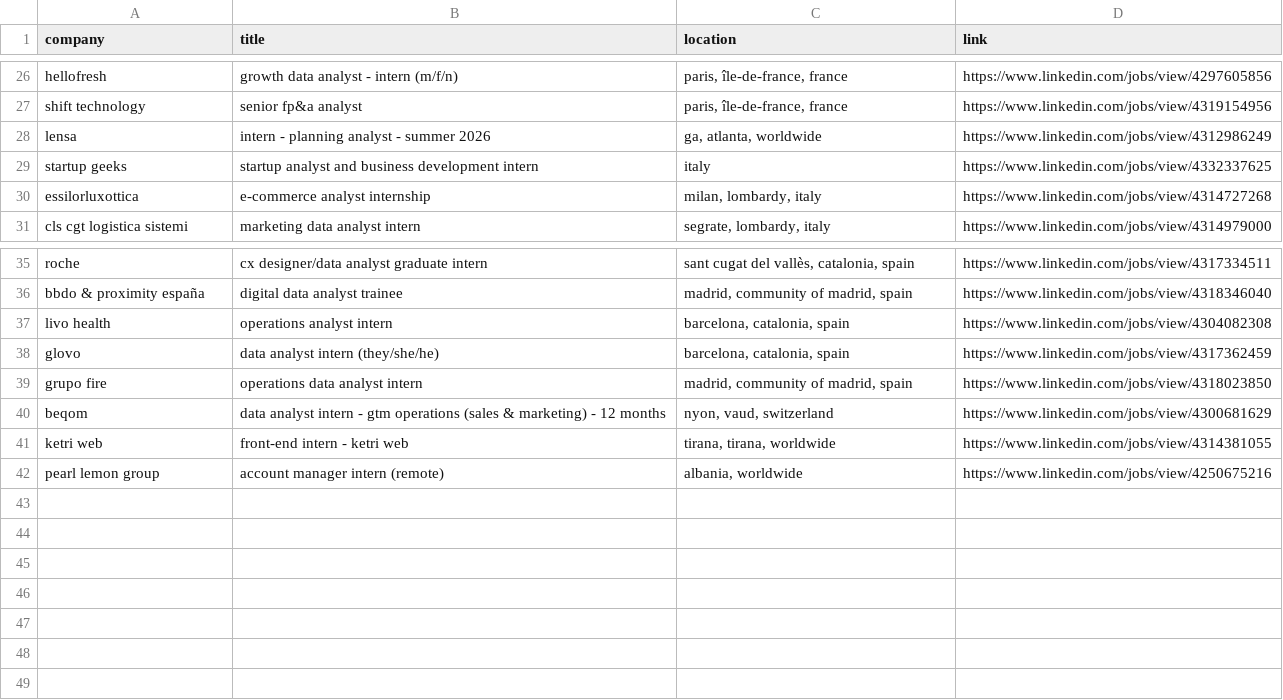
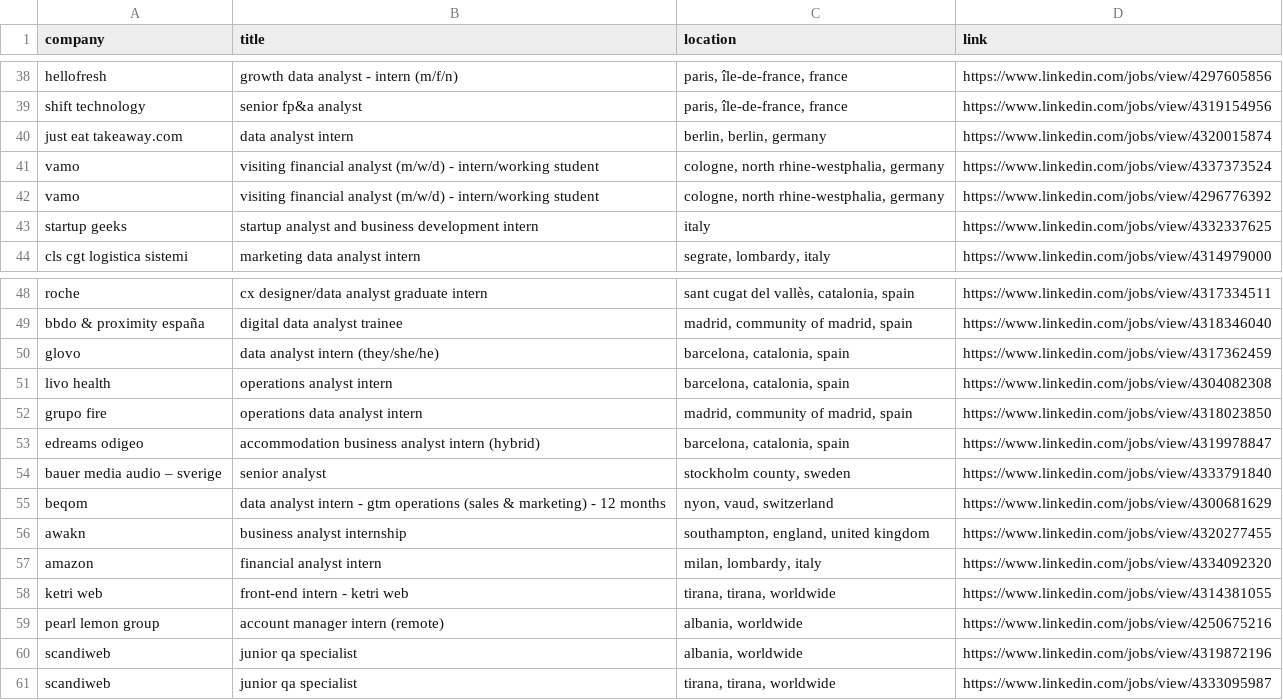
Before and after one commit to LorenzoLaCorte/internship-scraper, a CSV file: output/output-research/results.csv, drawn as a sheet; only a part is shown, gaps mark what is left out; the diff covers the shown part only.

```diff
--- a/output/output-research/results.csv
+++ b/output/output-research/results.csv
@@ -27,5 +39,6 @@ hellofresh|growth data analyst - intern (m/f/n)|paris, île-de-france, france|ht
 shift technology|senior fp&a analyst|paris, île-de-france, france|https://www.linkedin.com/jobs/view/4319154956
-lensa|intern - planning analyst - summer 2026|ga, atlanta, worldwide|https://www.linkedin.com/jobs/view/4312986249
+just eat takeaway.com|data analyst intern|berlin, berlin, germany|https://www.linkedin.com/jobs/view/4320015874
+vamo|visiting financial analyst (m/w/d) - intern/working student|cologne, north rhine-westphalia, germany|https://www.linkedin.com/jobs/view/4337373524
+vamo|visiting financial analyst (m/w/d) - intern/working student|cologne, north rhine-westphalia, germany|https://www.linkedin.com/jobs/view/4296776392
 startup geeks|startup analyst and business development intern|italy|https://www.linkedin.com/jobs/view/4332337625
-essilorluxottica|e-commerce analyst internship|milan, lombardy, italy|https://www.linkedin.com/jobs/view/4314727268
 cls  cgt logistica sistemi|marketing data analyst intern|segrate, lombardy, italy|https://www.linkedin.com/jobs/view/4314979000
@@ -36,7 +49,13 @@ roche|cx designer/data analyst graduate intern|sant cugat del vallès, catalonia
 bbdo & proximity españa|digital data analyst trainee|madrid, community of madrid, spain|https://www.linkedin.com/jobs/view/4318346040
+glovo|data analyst intern (they/she/he)|barcelona, catalonia, spain|https://www.linkedin.com/jobs/view/4317362459
 livo health|operations analyst intern|barcelona, catalonia, spain|https://www.linkedin.com/jobs/view/4304082308
-glovo|data analyst intern (they/she/he)|barcelona, catalonia, spain|https://www.linkedin.com/jobs/view/4317362459
 grupo fire|operations data analyst intern|madrid, community of madrid, spain|https://www.linkedin.com/jobs/view/4318023850
+edreams odigeo|accommodation business analyst intern (hybrid)|barcelona, catalonia, spain|https://www.linkedin.com/jobs/view/4319978847
+bauer media audio – sverige|senior analyst|stockholm county, sweden|https://www.linkedin.com/jobs/view/4333791840
 beqom|data analyst intern - gtm operations (sales & marketing) - 12 months|nyon, vaud, switzerland|https://www.linkedin.com/jobs/view/4300681629
+awakn|business analyst internship|southampton, england, united kingdom|https://www.linkedin.com/jobs/view/4320277455
+amazon|financial analyst intern|milan, lombardy, italy|https://www.linkedin.com/jobs/view/4334092320
 ketri web|front-end intern - ketri web|tirana, tirana, worldwide|https://www.linkedin.com/jobs/view/4314381055
 pearl lemon group|account manager intern (remote)|albania, worldwide|https://www.linkedin.com/jobs/view/4250675216
+scandiweb|junior qa specialist|albania, worldwide|https://www.linkedin.com/jobs/view/4319872196
+scandiweb|junior qa specialist|tirana, tirana, worldwide|https://www.linkedin.com/jobs/view/4333095987
```
Also changed, not shown: 16 added rows, 4 removed rows and 1 edited cell elsewhere in this file, output/output-research/filtered_results.csv, 1 other file.
